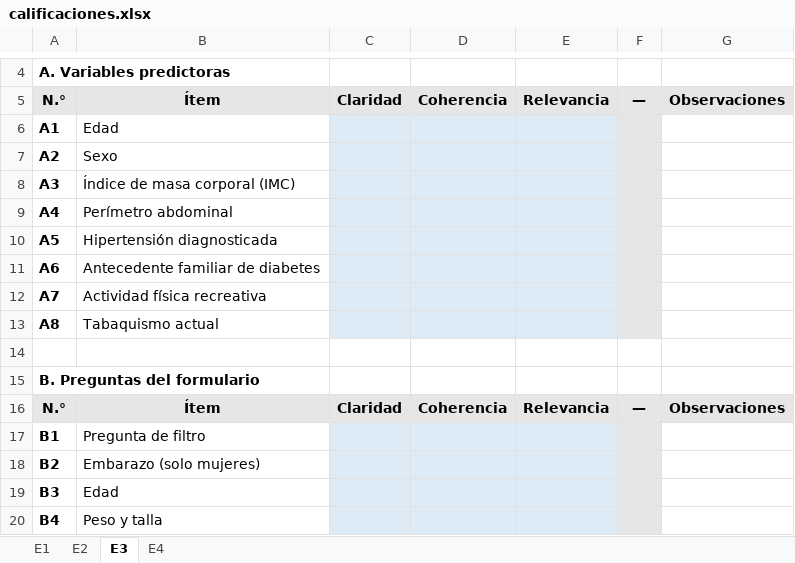
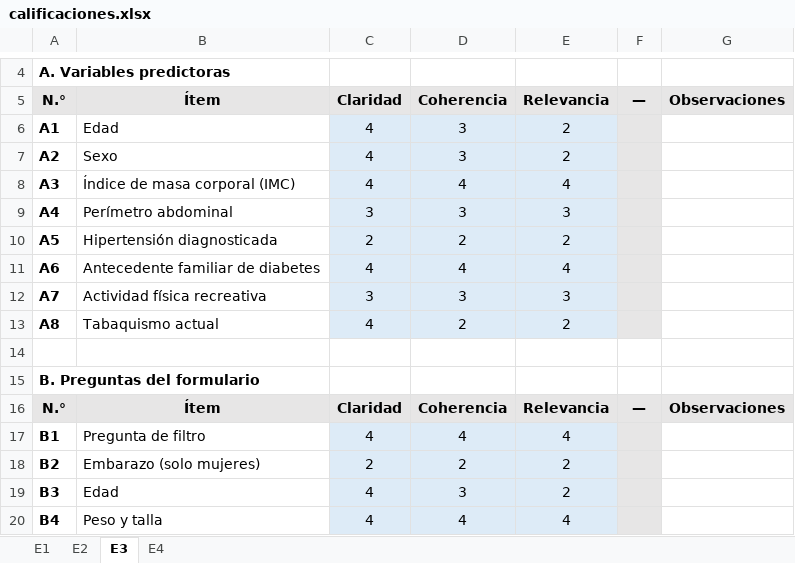
Before and after one commit to renzowe/diabetes-prediction-system, an Excel workbook: juicio_expertos/calificaciones.xlsx, sheet E3, drawn as a sheet; only a part is shown, gaps mark what is left out; values as stored, in another font and other column widths than the file's, no borders; the diff covers the shown part only; the diff names each change by its address in the sheet, - before the commit and + after, or states it on an @@ line.

```diff
--- a/juicio_expertos/calificaciones.xlsx (sheet E3)
+++ b/juicio_expertos/calificaciones.xlsx (sheet E3)
-C6:C8: (empty)
+C6:C8: 4
-D6:D7: (empty)
+D6:D7: 3
-E6:E7: (empty)
+E6:E7: 2
-D8: (empty)
+D8: 4
-E8: (empty)
+E8: 4
-C9: (empty)
+C9: 3
-D9: (empty)
+D9: 3
-E9: (empty)
+E9: 3
-C10: (empty)
+C10: 2
-D10: (empty)
+D10: 2
-E10: (empty)
+E10: 2
-C11: (empty)
+C11: 4
-D11: (empty)
+D11: 4
-E11: (empty)
+E11: 4
-C12: (empty)
+C12: 3
-D12: (empty)
+D12: 3
-E12: (empty)
+E12: 3
-C13: (empty)
+C13: 4
-D13: (empty)
+D13: 2
-E13: (empty)
+E13: 2
-C17: (empty)
+C17: 4
-D17: (empty)
+D17: 4
-E17: (empty)
+E17: 4
-C18: (empty)
+C18: 2
-D18: (empty)
+D18: 2
-E18:E19: (empty)
+E18:E19: 2
-C19:C20: (empty)
+C19:C20: 4
-D19: (empty)
+D19: 3
-D20: (empty)
+D20: 4
-E20: (empty)
+E20: 4
```
Also changed, not shown: 59 edited cells elsewhere in this sheet, sheet E4, sheet E1, sheet E2, 15 other files.
